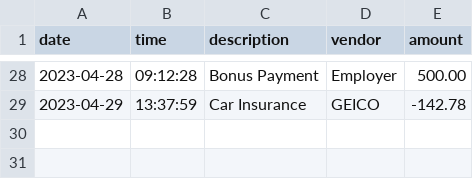
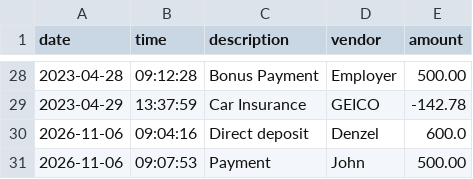
Before and after one commit to YearUpLTCA26FallG07-DenzelRegistre/accounting-ledger, a CSV file: transactions.csv, drawn as a sheet; only a part is shown, gaps mark what is left out.

```diff
--- a/transactions.csv
+++ b/transactions.csv
@@ -29 +29,3 @@ date|time|description|vendor|amount
 2023-04-29|13:37:59|Car Insurance|GEICO|-142.78
+2026-11-06|09:04:16|Direct deposit|Denzel|600.0
+2026-11-06|09:07:53|Payment|John|500.00
```
Also changed, not shown: 1 other file.
